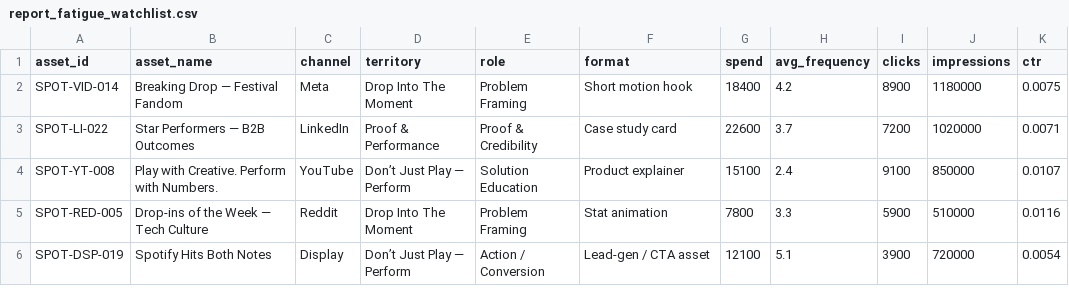
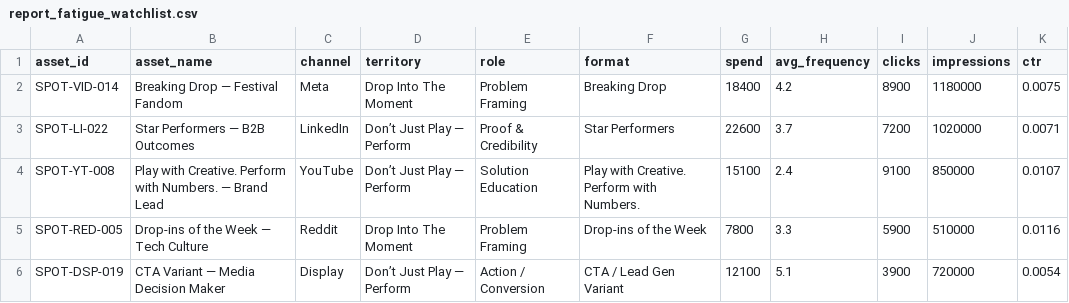
Before and after one commit to connorstearns/spotify-advertising-creative-intelligence, a CSV file: data/sample_exports/report_fatigue_watchlist.csv, drawn as a sheet.

```diff
--- a/data/sample_exports/report_fatigue_watchlist.csv
+++ b/data/sample_exports/report_fatigue_watchlist.csv
@@ -1,6 +1,6 @@
 asset_id,asset_name,channel,territory,role,format,spend,avg_frequency,clicks,impressions,ctr
-SPOT-VID-014,Breaking Drop — Festival Fandom,Meta,Drop Into The Moment,Problem Framing,Short motion hook,18400,4.2,8900,1180000,0.0075
-SPOT-LI-022,Star Performers — B2B Outcomes,LinkedIn,Proof & Performance,Proof & Credibility,Case study card,22600,3.7,7200,1020000,0.0071
-SPOT-YT-008,Play with Creative. Perform with Numbers.,YouTube,Don’t Just Play — Perform,Solution Education,Product explainer,15100,2.4,9100,850000,0.0107
-SPOT-RED-005,Drop-ins of the Week — Tech Culture,Reddit,Drop Into The Moment,Problem Framing,Stat animation,7800,3.3,5900,510000,0.0116
-SPOT-DSP-019,Spotify Hits Both Notes,Display,Don’t Just Play — Perform,Action / Conversion,Lead-gen / CTA asset,12100,5.1,3900,720000,0.0054
+SPOT-VID-014,Breaking Drop — Festival Fandom,Meta,Drop Into The Moment,Problem Framing,Breaking Drop,18400,4.2,8900,1180000,0.0075
+SPOT-LI-022,Star Performers — B2B Outcomes,LinkedIn,Don’t Just Play — Perform,Proof & Credibility,Star Performers,22600,3.7,7200,1020000,0.0071
+SPOT-YT-008,Play with Creative. Perform with Numbers. — Brand Lead,YouTube,Don’t Just Play — Perform,Solution Education,Play with Creative. Perform with Numbers.,15100,2.4,9100,850000,0.0107
+SPOT-RED-005,Drop-ins of the Week — Tech Culture,Reddit,Drop Into The Moment,Problem Framing,Drop-ins of the Week,7800,3.3,5900,510000,0.0116
+SPOT-DSP-019,CTA Variant — Media Decision Maker,Display,Don’t Just Play — Perform,Action / Conversion,CTA / Lead Gen Variant,12100,5.1,3900,720000,0.0054
```
Also changed, not shown: data/sample_exports/report_format_analysis.csv, data/sample_exports/report_next_tests.csv, 14 other files.
